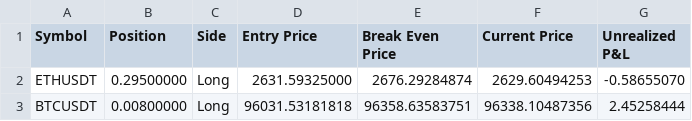
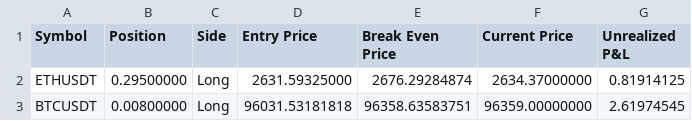
Before and after one commit to June-dwai/Dashboard, a CSV file: data/positions.csv, drawn as a sheet.

Commit message:
자동 업데이트: 2025-02-09 05:23:53

```diff
--- a/data/positions.csv
+++ b/data/positions.csv
@@ -1,3 +1,3 @@
 Symbol,Position,Side,Entry Price,Break Even Price,Current Price,Unrealized P&L
-ETHUSDT,0.29500000,Long,2631.59325000,2676.29284874,2629.60494253,-0.58655070
-BTCUSDT,0.00800000,Long,96031.53181818,96358.63583751,96338.10487356,2.45258444
+ETHUSDT,0.29500000,Long,2631.59325000,2676.29284874,2634.37000000,0.81914125
+BTCUSDT,0.00800000,Long,96031.53181818,96358.63583751,96359.00000000,2.61974545
```
